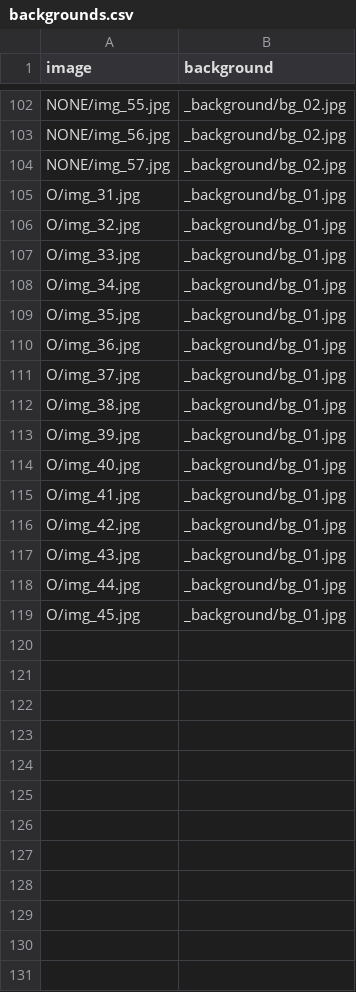
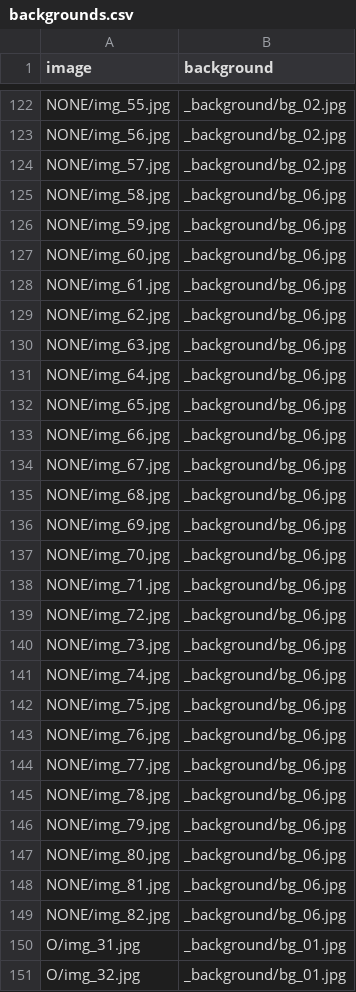
Before and after one commit to claudialbombin/signlock-jump-counter, a CSV file: pasos/lse/dataset_lse/backgrounds.csv, drawn as a sheet; only a part is shown, gaps mark what is left out; the shorter side is filled out with more unchanged rows; the diff covers the shown part only.

Commit message:
Link the new A and NONE photos to their background

```diff
--- a/pasos/lse/dataset_lse/backgrounds.csv
+++ b/pasos/lse/dataset_lse/backgrounds.csv
@@ -104,2 +124,27 @@ NONE/img_56.jpg,_background/bg_02.jpg
 NONE/img_57.jpg,_background/bg_02.jpg
+NONE/img_58.jpg,_background/bg_06.jpg
+NONE/img_59.jpg,_background/bg_06.jpg
+NONE/img_60.jpg,_background/bg_06.jpg
+NONE/img_61.jpg,_background/bg_06.jpg
+NONE/img_62.jpg,_background/bg_06.jpg
+NONE/img_63.jpg,_background/bg_06.jpg
+NONE/img_64.jpg,_background/bg_06.jpg
+NONE/img_65.jpg,_background/bg_06.jpg
+NONE/img_66.jpg,_background/bg_06.jpg
+NONE/img_67.jpg,_background/bg_06.jpg
+NONE/img_68.jpg,_background/bg_06.jpg
+NONE/img_69.jpg,_background/bg_06.jpg
+NONE/img_70.jpg,_background/bg_06.jpg
+NONE/img_71.jpg,_background/bg_06.jpg
+NONE/img_72.jpg,_background/bg_06.jpg
+NONE/img_73.jpg,_background/bg_06.jpg
+NONE/img_74.jpg,_background/bg_06.jpg
+NONE/img_75.jpg,_background/bg_06.jpg
+NONE/img_76.jpg,_background/bg_06.jpg
+NONE/img_77.jpg,_background/bg_06.jpg
+NONE/img_78.jpg,_background/bg_06.jpg
+NONE/img_79.jpg,_background/bg_06.jpg
+NONE/img_80.jpg,_background/bg_06.jpg
+NONE/img_81.jpg,_background/bg_06.jpg
+NONE/img_82.jpg,_background/bg_06.jpg
 O/img_31.jpg,_background/bg_01.jpg
```
Also changed, not shown: 20 added rows elsewhere in this file.
